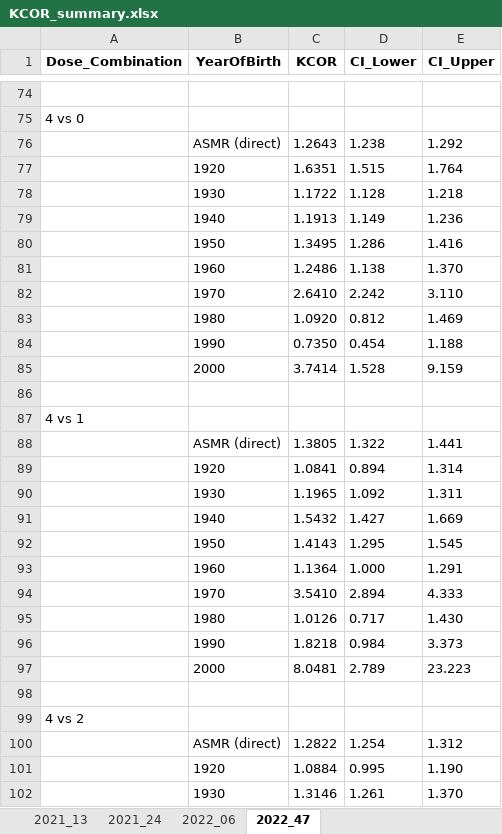
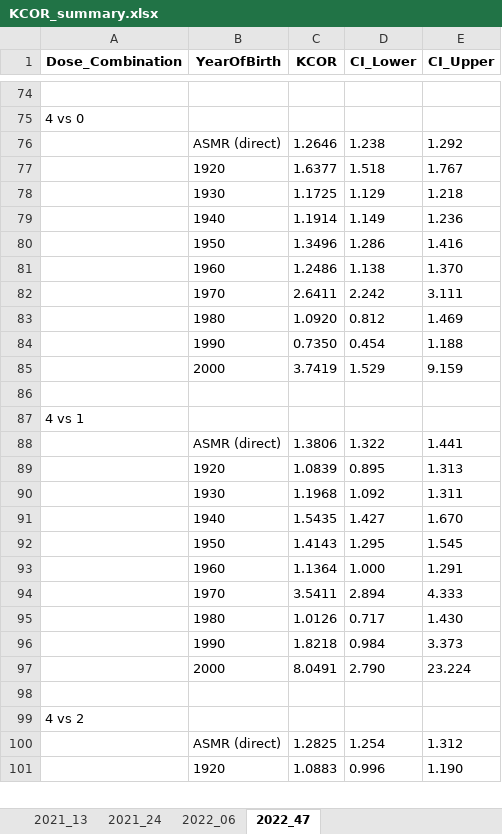
Before and after one commit to skirsch/KCOR, an Excel workbook: data/Czech/KCOR_summary.xlsx, sheet 2022_47, drawn as a sheet; only a part is shown, gaps mark what is left out; values as stored, in another font and other column widths than the file's, no borders; removed rows and columns are numbered as before the commit, all else as after; the diff covers the shown part only; the diff names each change by its address in the sheet, - before the commit and + after, or states it on an @@ line.

Commit message:
KCOR now updated with MFG

```diff
--- a/data/Czech/KCOR_summary.xlsx (sheet 2022_47)
+++ b/data/Czech/KCOR_summary.xlsx (sheet 2022_47)
-C76 (KCOR): 1.2643
+C76 (KCOR): 1.2646
-row 77:  | 1920 | 1.6351 | 1.515 | 1.764
-row 78:  | 1930 | 1.1722 | 1.128 | 1.218
+row 77:  | 1920 | 1.6377 | 1.518 | 1.767
+row 78:  | 1930 | 1.1725 | 1.129 | 1.218
-C79 (KCOR): 1.1913
+C79 (KCOR): 1.1914
-C80 (KCOR): 1.3495
+C80 (KCOR): 1.3496
-C82 (KCOR): 2.6410
+C82 (KCOR): 2.6411
-E82 (CI_Upper): 3.110
+E82 (CI_Upper): 3.111
-C85 (KCOR): 3.7414
+C85 (KCOR): 3.7419
-D85 (CI_Lower): 1.528
+D85 (CI_Lower): 1.529
-C88 (KCOR): 1.3805
+C88 (KCOR): 1.3806
-row 89:  | 1920 | 1.0841 | 0.894 | 1.314
+row 89:  | 1920 | 1.0839 | 0.895 | 1.313
-C90 (KCOR): 1.1965
+C90 (KCOR): 1.1968
-C91 (KCOR): 1.5432
+C91 (KCOR): 1.5435
-E91 (CI_Upper): 1.669
+E91 (CI_Upper): 1.670
-C94 (KCOR): 3.5410
+C94 (KCOR): 3.5411
-row 97:  | 2000 | 8.0481 | 2.789 | 23.223
+row 97:  | 2000 | 8.0491 | 2.790 | 23.224
-C100 (KCOR): 1.2822
+C100 (KCOR): 1.2825
-C101 (KCOR): 1.0884
+C101 (KCOR): 1.0883
-D101 (CI_Lower): 0.995
+D101 (CI_Lower): 0.996
-row 102:  | 1930 | 1.3146 | 1.261 | 1.370
```
Also changed, not shown: 9 added rows, 8 removed rows and 25 edited cells elsewhere in this sheet, sheet 2022_06, sheet 2021_13, sheet 2021_24, 3 other files.
